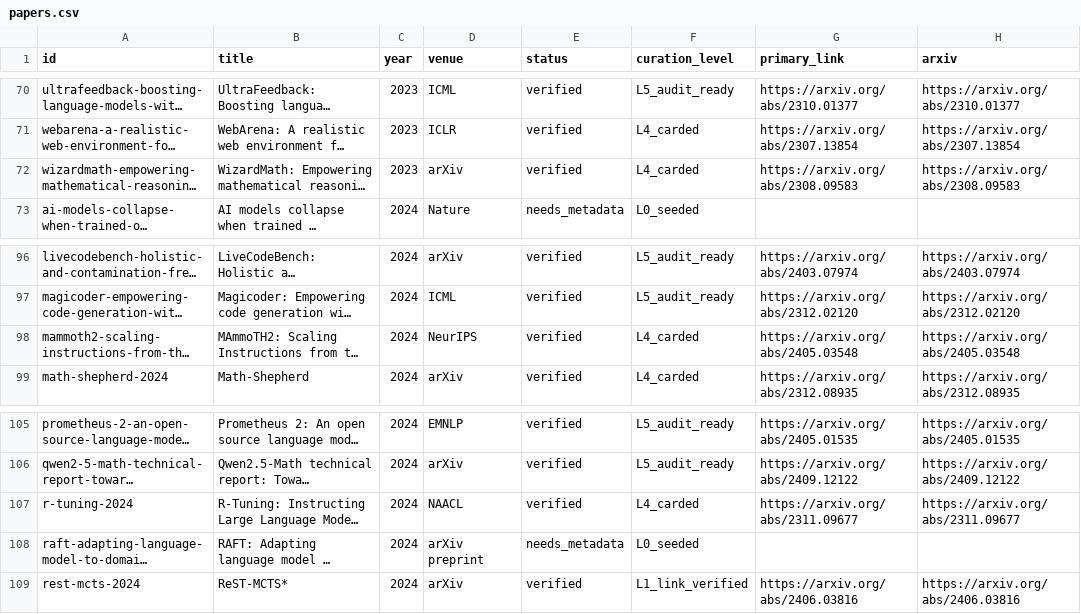
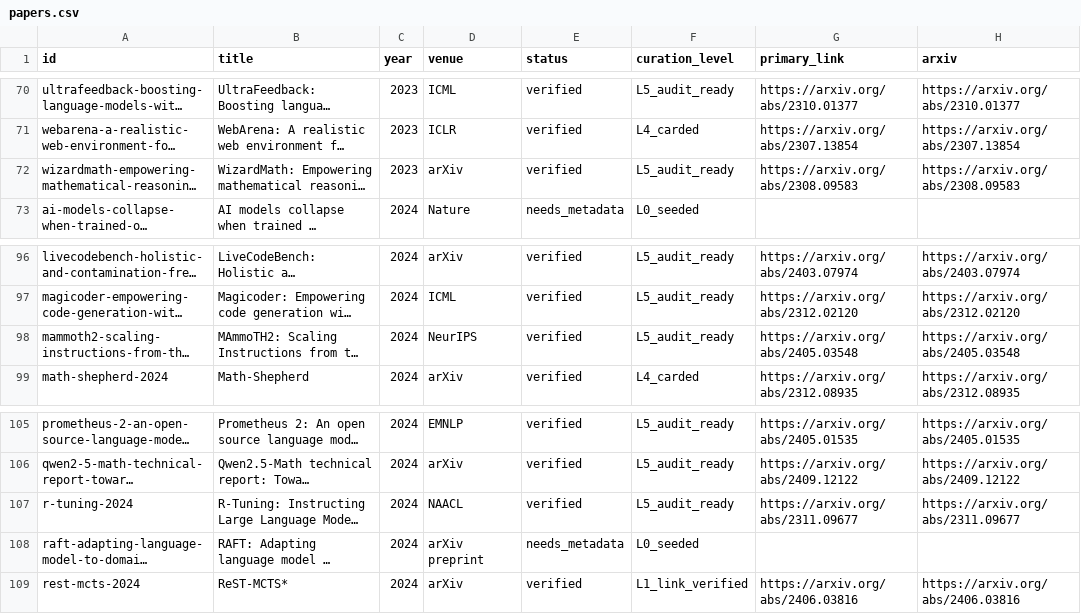
Before and after one commit to RenBing-Sumeru/Awesome-LLM-Reasoning-Data, a CSV file: exports/papers.csv, drawn as a sheet; only a part is shown, gaps mark what is left out; long unchanged cells end in …; the diff covers the shown part only; the diff names each change by its address in the sheet, - before the commit and + after, or states it on an @@ line.

```diff
--- a/exports/papers.csv
+++ b/exports/papers.csv
-F72 (curation_level): L4_carded
+F72 (curation_level): L5_audit_ready
-F98 (curation_level): L4_carded
+F98 (curation_level): L5_audit_ready
-F107 (curation_level): L4_carded
+F107 (curation_level): L5_audit_ready
```
Also changed, not shown: 19 edited cells elsewhere in this file, 25 other files.
